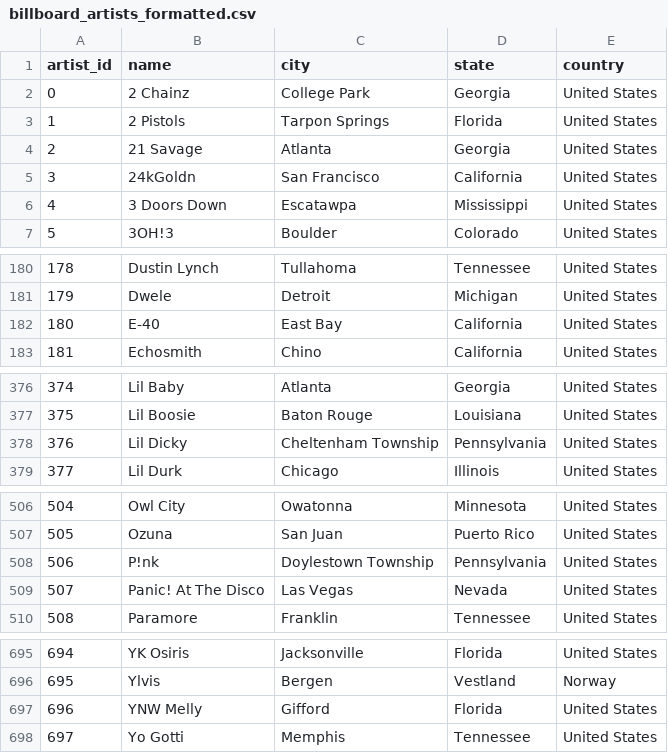
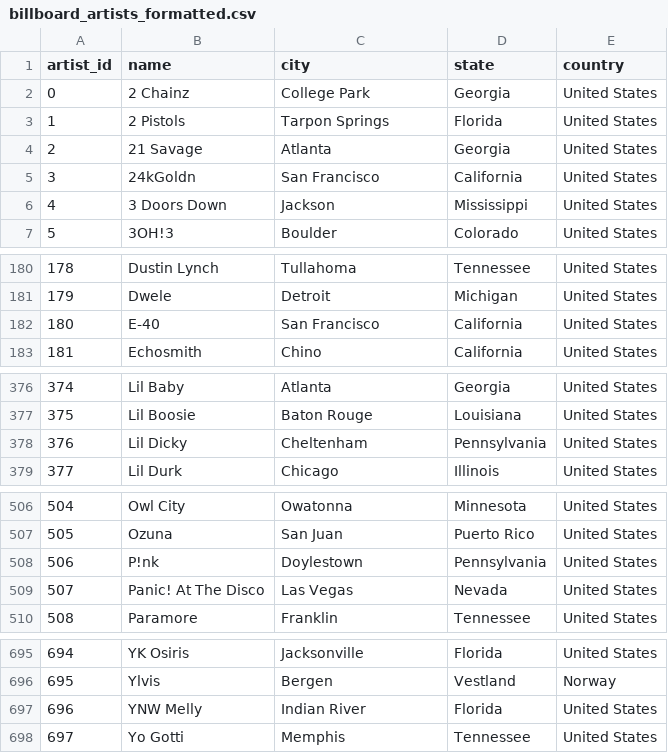
Before and after one commit to mattiagatti/SongDataVisualization, a CSV file: datasets/billboard_artists_formatted.csv, drawn as a sheet; only a part is shown, gaps mark what is left out.

Commit message:
commit

```diff
--- a/datasets/billboard_artists_formatted.csv
+++ b/datasets/billboard_artists_formatted.csv
@@ -5,3 +5,3 @@ artist_id,name,city,state,country
 3,24kGoldn,San Francisco,California,United States
-4,3 Doors Down,Escatawpa,Mississippi,United States
+4,3 Doors Down,Jackson,Mississippi,United States
 5,3OH!3,Boulder,Colorado,United States
@@ -181,3 +181,3 @@ artist_id,name,city,state,country
 179,Dwele,Detroit,Michigan,United States
-180,E-40,East Bay,California,United States
+180,E-40,San Francisco,California,United States
 181,Echosmith,Chino,California,United States
@@ -377,3 +377,3 @@ artist_id,name,city,state,country
 375,Lil Boosie,Baton Rouge,Louisiana,United States
-376,Lil Dicky,Cheltenham Township,Pennsylvania,United States
+376,Lil Dicky,Cheltenham,Pennsylvania,United States
 377,Lil Durk,Chicago,Illinois,United States
@@ -507,3 +507,3 @@ artist_id,name,city,state,country
 505,Ozuna,San Juan,Puerto Rico,United States
-506,P!nk,Doylestown Township,Pennsylvania,United States
+506,P!nk,Doylestown,Pennsylvania,United States
 507,Panic! At The Disco,Las Vegas,Nevada,United States
@@ -696,3 +696,3 @@ artist_id,name,city,state,country
 695,Ylvis,Bergen,Vestland,Norway
-696,YNW Melly,Gifford,Florida,United States
+696,YNW Melly,Indian River,Florida,United States
 697,Yo Gotti,Memphis,Tennessee,United States
```
